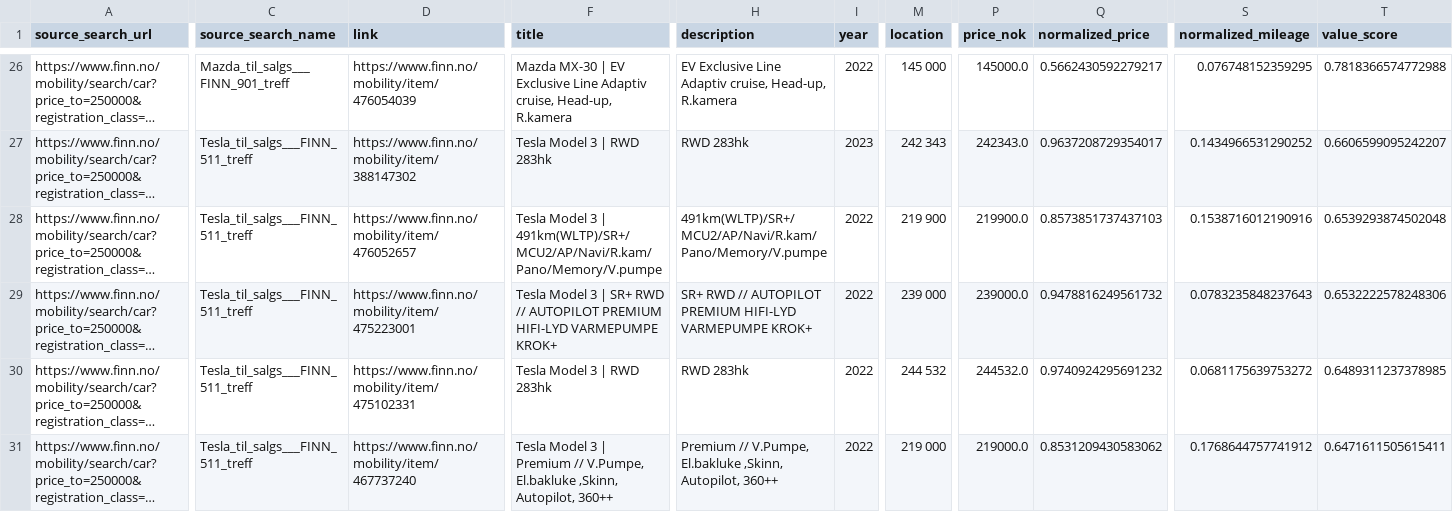
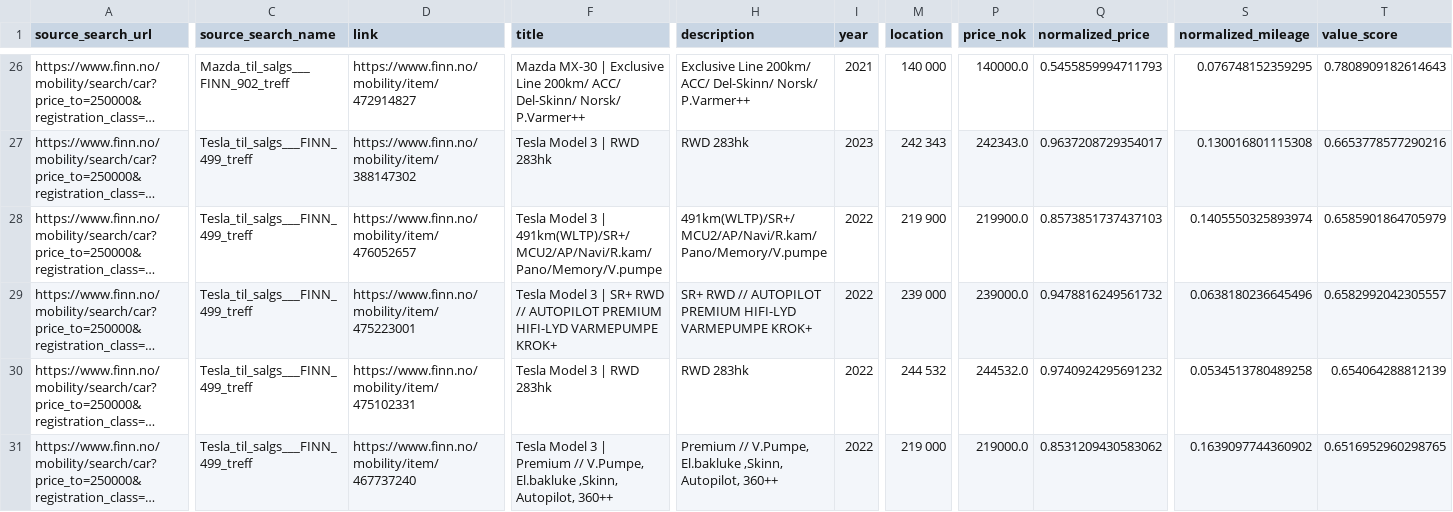
Before and after one commit to sinamehr/PublicShareRepo, a CSV file: Final Output/FINN_Final_Merged_Report_latest.csv, drawn as a sheet; only a part is shown, gaps mark what is left out; long unchanged cells end in …; the diff covers the shown part only; the diff names each change by its address in the sheet, - before the commit and + after, or states it on an @@ line.

```diff
--- a/Final Output/FINN_Final_Merged_Report_latest.csv
+++ b/Final Output/FINN_Final_Merged_Report_latest.csv
-C26 (source_search_name): Mazda_til_salgs___FINN_901_treff
+C26 (source_search_name): Mazda_til_salgs___FINN_902_treff
-D26 (link): https://www.finn.no/mobility/item/476054039
+D26 (link): https://www.finn.no/mobility/item/472914827
-F26 (title): …MX-30 | EV Exclusive Line Adaptiv cruise, Head-up, R.kamera
+F26 (title): …MX-30 | Exclusive Line 200km/ ACC/ Del-Skinn/ Norsk/ P.Varmer++
-H26 (description): EV Exclusive Line Adaptiv cruise, Head-up, R.kamera
+H26 (description): Exclusive Line 200km/ ACC/ Del-Skinn/ Norsk/ P.Varmer++
-I26 (year): 2022
+I26 (year): 2021
-M26 (location): 145 000
+M26 (location): 140 000
-P26 (price_nok): 145000.0
+P26 (price_nok): 140000.0
-Q26 (normalized_price): 0.5662430592279217
+Q26 (normalized_price): 0.5455859994711793
-T26 (value_score): 0.7818366574772988
+T26 (value_score): 0.7808909182614643
-C27:C31 (source_search_name): Tesla_til_salgs___FINN_511_treff
+C27:C31 (source_search_name): Tesla_til_salgs___FINN_499_treff
-S27 (normalized_mileage): 0.1434966531290252
+S27 (normalized_mileage): 0.130016801115308
-T27 (value_score): 0.6606599095242207
+T27 (value_score): 0.6653778577290216
-S28 (normalized_mileage): 0.1538716012190916
+S28 (normalized_mileage): 0.1405550325893974
-T28 (value_score): 0.6539293874502048
+T28 (value_score): 0.6585901864705979
-S29 (normalized_mileage): 0.0783235848237643
+S29 (normalized_mileage): 0.0638180236645496
-T29 (value_score): 0.6532222578248306
+T29 (value_score): 0.6582992042305557
-S30 (normalized_mileage): 0.0681175639753272
+S30 (normalized_mileage): 0.0534513780489258
-T30 (value_score): 0.6489311237378985
+T30 (value_score): 0.654064288812139
-S31 (normalized_mileage): 0.1768644757741912
+S31 (normalized_mileage): 0.1639097744360902
-T31 (value_score): 0.6471611505615411
+T31 (value_score): 0.6516952960298765
```
Also changed, not shown: 2 added rows, 2 removed rows and 52 edited cells elsewhere in this file.
